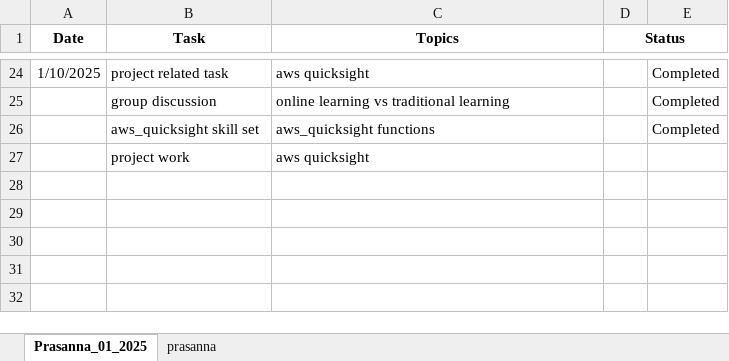
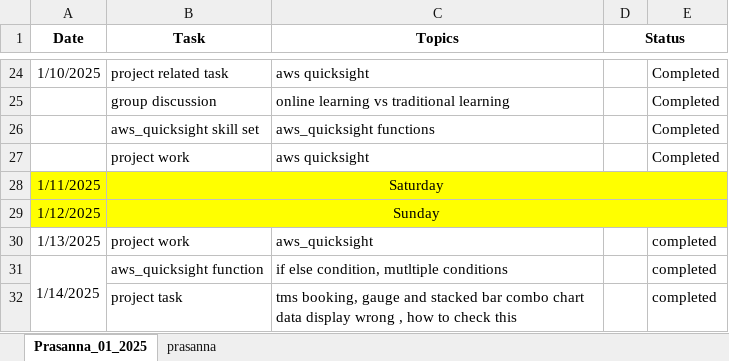
Before and after one commit to GummadiPrasanna/Daily_status, an Excel workbook: Daily_tasks.xlsx, sheet Prasanna_01_2025, drawn as a sheet; only a part is shown, gaps mark what is left out; values as stored, in another font and other column widths than the file's, no borders; the diff names each change by its address in the sheet, - before the commit and + after, or states it on an @@ line.

```diff
--- a/Daily_tasks.xlsx (sheet Prasanna_01_2025)
+++ b/Daily_tasks.xlsx (sheet Prasanna_01_2025)
-E27: (empty)
+E27: Completed
+row 28: 1/11/2025 | Saturday
+row 29: 1/12/2025 | Sunday
+row 30: 1/13/2025 | project work | aws_quicksight |  | completed
+row 31: 1/14/2025 | aws_quicksight function | if else condition, mutltiple conditions |  | completed
+row 32:  | project task | tms booking, gauge and stacked bar combo chart data display wrong , how to check this |  | completed
```
Also changed, not shown: 1 other file.
